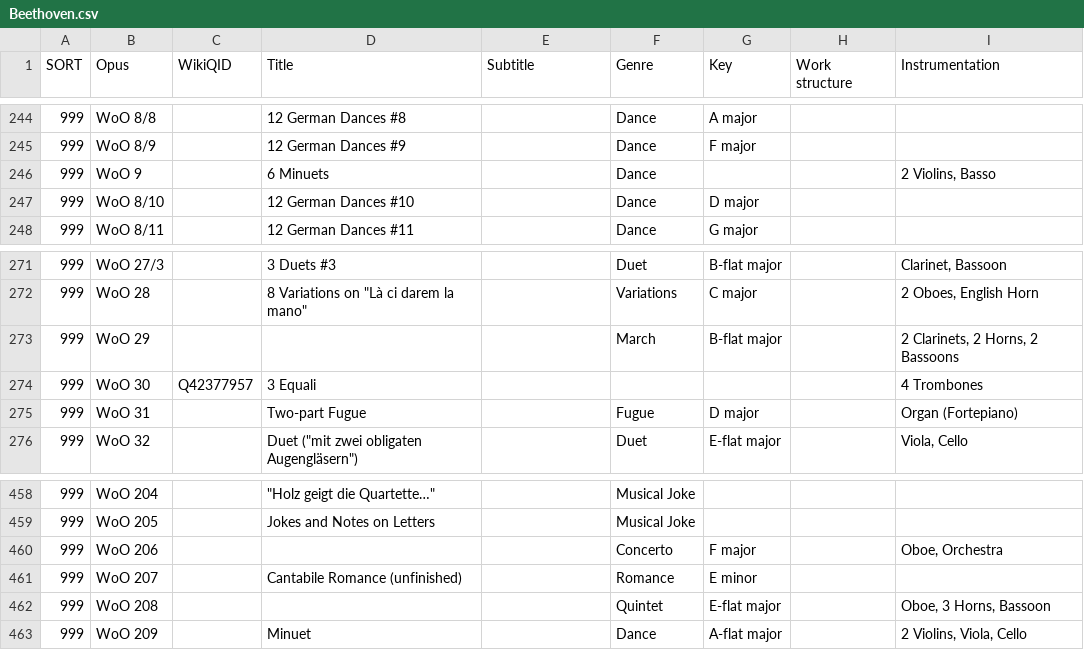
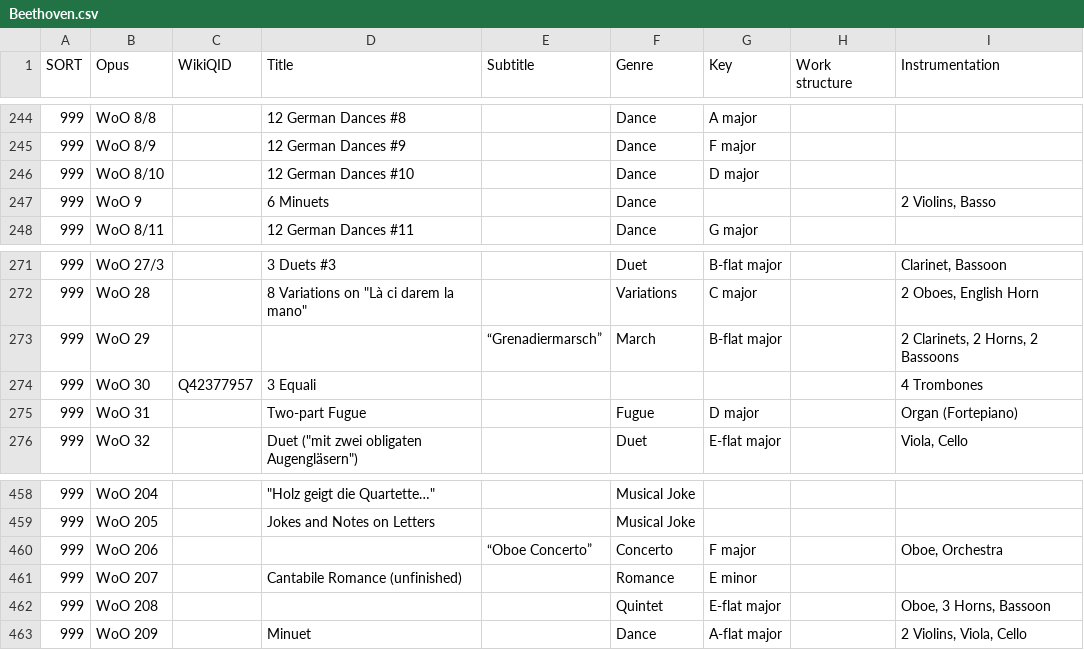
Before and after one commit to KenParker-CN/Konzert-database, a CSV file: data/catalogues/Beethoven.csv, drawn as a sheet; only a part is shown, gaps mark what is left out; the diff covers the shown part only; the diff names each change by its address in the sheet, - before the commit and + after, or states it on an @@ line.

```diff
--- a/data/catalogues/Beethoven.csv
+++ b/data/catalogues/Beethoven.csv
@@ row 247 moved to row 246: 999 @@
-E273 (Subtitle): (empty)
+E273 (Subtitle): “Grenadiermarsch”
-E460 (Subtitle): (empty)
+E460 (Subtitle): “Oboe Concerto”
```
Also changed, not shown: 4 moved rows and 19 edited cells elsewhere in this file.
